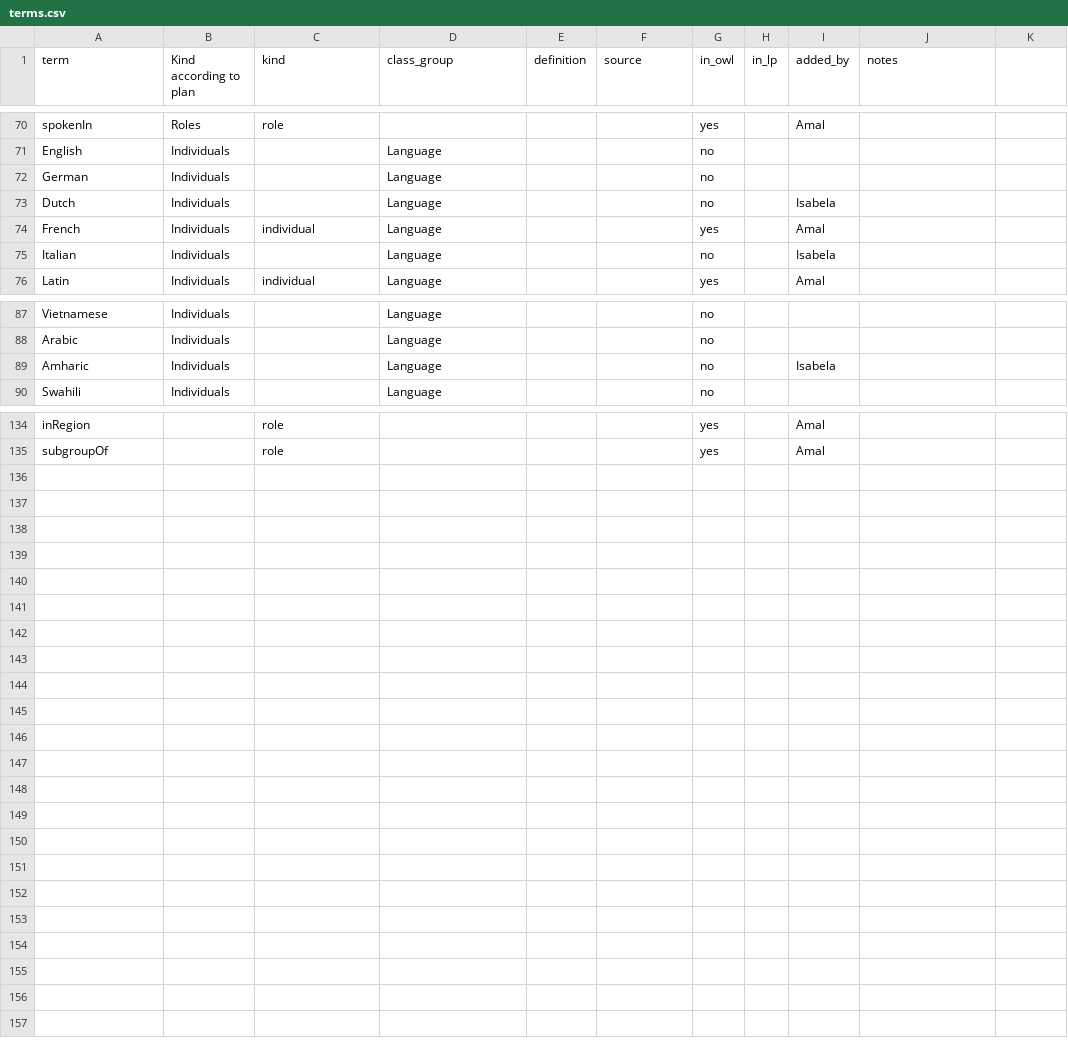
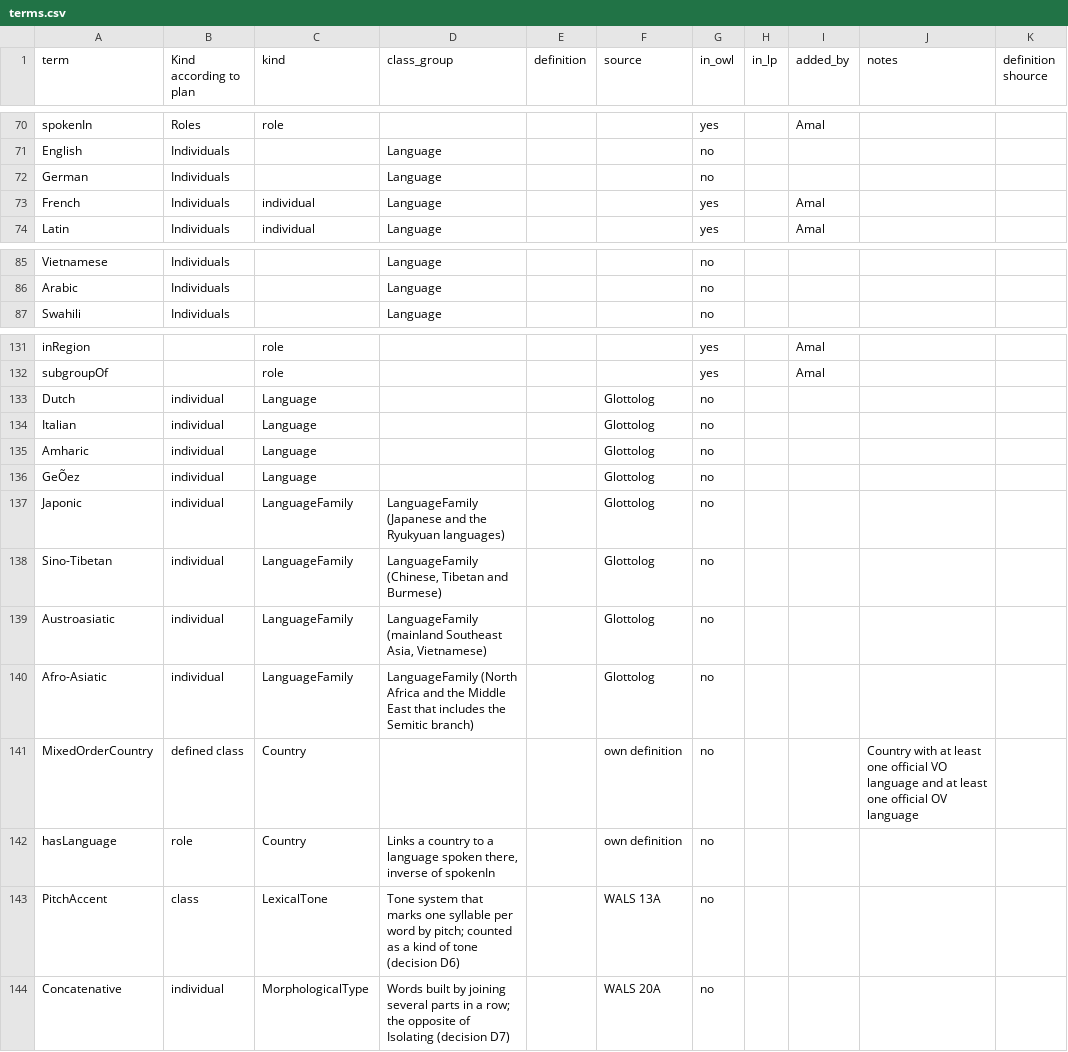
Before and after one commit to AmalMakiVU/kr-group2-languages, a CSV file: terms/terms.csv, drawn as a sheet; only a part is shown, gaps mark what is left out; removed rows and columns are numbered as before the commit, all else as after; the diff names each change by its address in the sheet, - before the commit and + after, or states it on an @@ line.

Commit message:
terms: merge local edits with PR #1 (ProtoItalic)

```diff
--- a/terms/terms.csv
+++ b/terms/terms.csv
-K1: (empty)
+K1: definition shource
-row 73: Dutch | Individuals |  | Language |  |  | no |  | Isabela
-row 75: Italian | Individuals |  | Language |  |  | no |  | Isabela
-row 89: Amharic | Individuals |  | Language |  |  | no |  | Isabela
+row 133: Dutch | individual | Language |  |  | Glottolog | no
+row 134: Italian | individual | Language |  |  | Glottolog | no
+row 135: Amharic | individual | Language |  |  | Glottolog | no
+row 136: GeÕez | individual | Language |  |  | Glottolog | no
+row 137: Japonic | individual | LanguageFamily | LanguageFamily (Japanese and the Ryukyuan languages) |  | Glottolog | no
+row 138: Sino-Tibetan | individual | LanguageFamily | LanguageFamily (Chinese, Tibetan and Burmese) |  | Glottolog | no
+row 139: Austroasiatic | individual | LanguageFamily | LanguageFamily (mainland Southeast Asia, Vietnamese) |  | Glottolog | no
+row 140: Afro-Asiatic | individual | LanguageFamily | LanguageFamily (North Africa and the Middle East that includes the Semitic branch) |  | Glottolog | no
+row 141: MixedOrderCountry | defined class | Country |  |  | own definition | no |  |  | Country with at least one official VO language and at least one official OV language
+row 142: hasLanguage | role | Country | Links a country to a language spoken there, inverse of spokenIn |  | own definition | no
+row 143: PitchAccent | class | LexicalTone | Tone system that marks one syllable per word by pitch; counted as a kind of tone (decision D6) |  | WALS 13A | no
+row 144: Concatenative | individual | MorphologicalType | Words built by joining several parts in a row; the opposite of Isolating (decision D7) |  | WALS 20A | no
```
